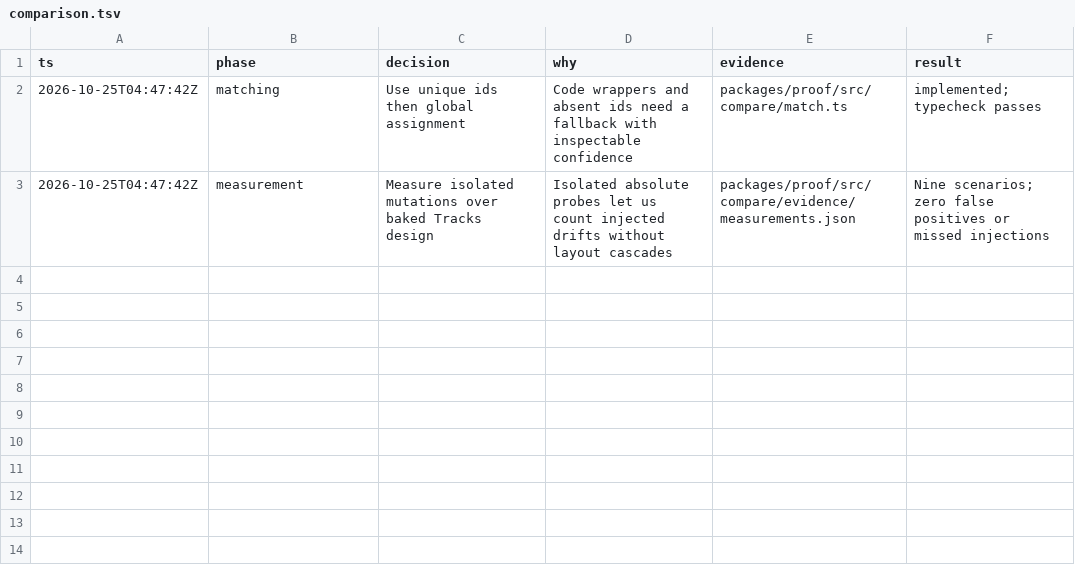
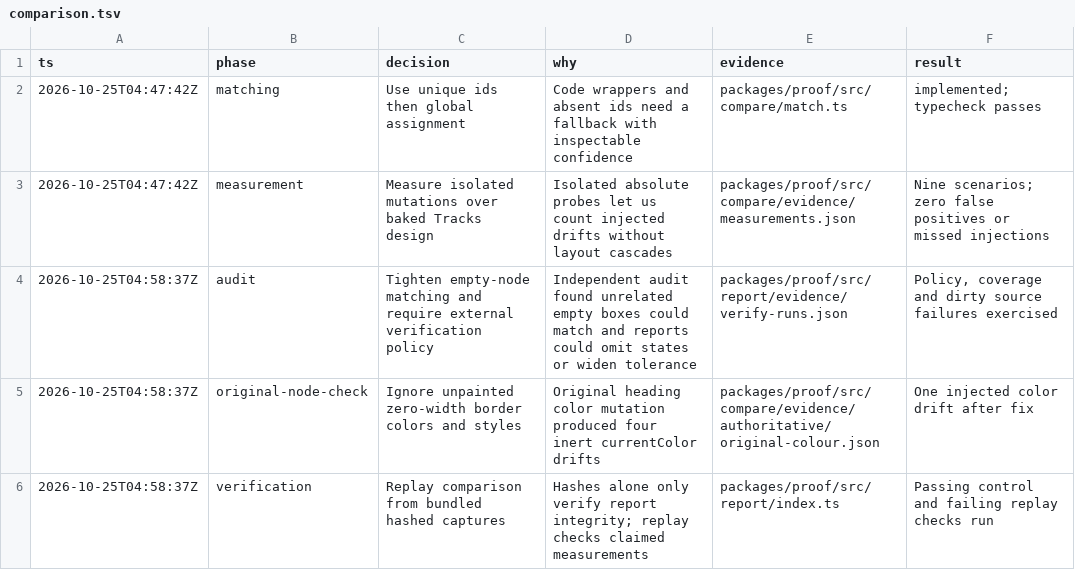
Before and after one commit to honeybeehq/foundation, a TSV file: .audit/comparison.tsv, drawn as a sheet; the diff names each change by its address in the sheet, - before the commit and + after, or states it on an @@ line.

Commit message:
Harden visual matching and record fourteen authoritative mutation controls

```diff
--- a/.audit/comparison.tsv
+++ b/.audit/comparison.tsv
+row 4: 2026-10-25T04:58:37Z | audit | Tighten empty-node matching and require external verification policy | Independent audit found unrelated empty boxes could match and reports could omit states or widen tolerance | packages/proof/src/report/evidence/verify-runs.json | Policy, coverage and dirty source failures exercised
+row 5: 2026-10-25T04:58:37Z | original-node-check | Ignore unpainted zero-width border colors and styles | Original heading color mutation produced four inert currentColor drifts | packages/proof/src/compare/evidence/authoritative/original-colour.json | One injected color drift after fix
+row 6: 2026-10-25T04:58:37Z | verification | Replay comparison from bundled hashed captures | Hashes alone only verify report integrity; replay checks claimed measurements | packages/proof/src/report/index.ts | Passing control and failing replay checks run
```
Also changed, not shown: 32 other files.
